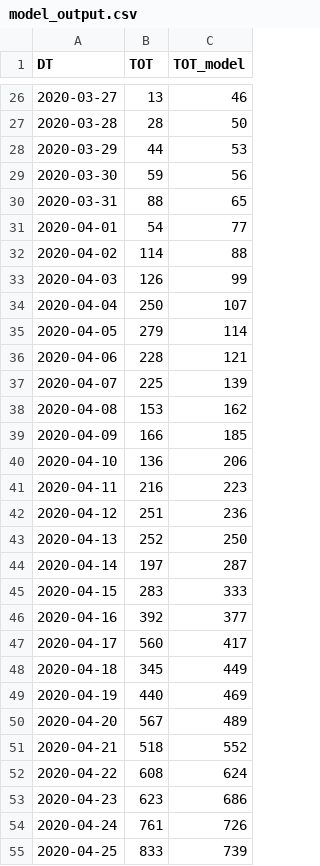
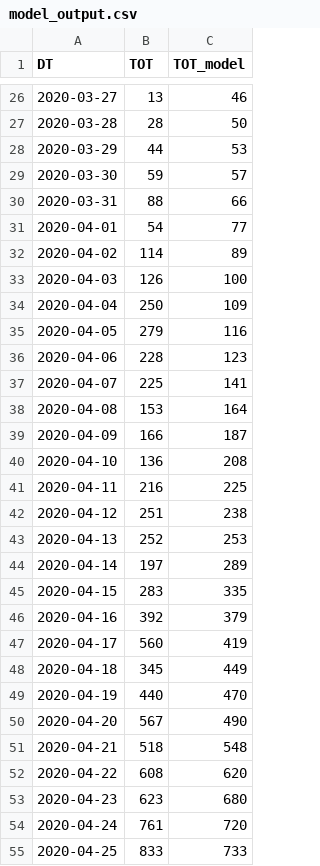
Before and after one commit to A1337CBS/covid19MLPredictor, a CSV file: data/model_output.csv, drawn as a sheet; only a part is shown, gaps mark what is left out; the diff covers the shown part only.

```diff
--- a/data/model_output.csv
+++ b/data/model_output.csv
@@ -28,28 +28,28 @@ DT,TOT,TOT_model
 2020-03-29,44,53
-2020-03-30,59,56
-2020-03-31,88,65
+2020-03-30,59,57
+2020-03-31,88,66
 2020-04-01,54,77
-2020-04-02,114,88
-2020-04-03,126,99
-2020-04-04,250,107
-2020-04-05,279,114
-2020-04-06,228,121
-2020-04-07,225,139
-2020-04-08,153,162
-2020-04-09,166,185
-2020-04-10,136,206
-2020-04-11,216,223
-2020-04-12,251,236
-2020-04-13,252,250
-2020-04-14,197,287
-2020-04-15,283,333
-2020-04-16,392,377
-2020-04-17,560,417
+2020-04-02,114,89
+2020-04-03,126,100
+2020-04-04,250,109
+2020-04-05,279,116
+2020-04-06,228,123
+2020-04-07,225,141
+2020-04-08,153,164
+2020-04-09,166,187
+2020-04-10,136,208
+2020-04-11,216,225
+2020-04-12,251,238
+2020-04-13,252,253
+2020-04-14,197,289
+2020-04-15,283,335
+2020-04-16,392,379
+2020-04-17,560,419
 2020-04-18,345,449
-2020-04-19,440,469
-2020-04-20,567,489
-2020-04-21,518,552
-2020-04-22,608,624
-2020-04-23,623,686
-2020-04-24,761,726
-2020-04-25,833,739
+2020-04-19,440,470
+2020-04-20,567,490
+2020-04-21,518,548
+2020-04-22,608,620
+2020-04-23,623,680
+2020-04-24,761,720
+2020-04-25,833,733
```
Also changed, not shown: 1 added row and 58 edited cells elsewhere in this file, 3 other files.
